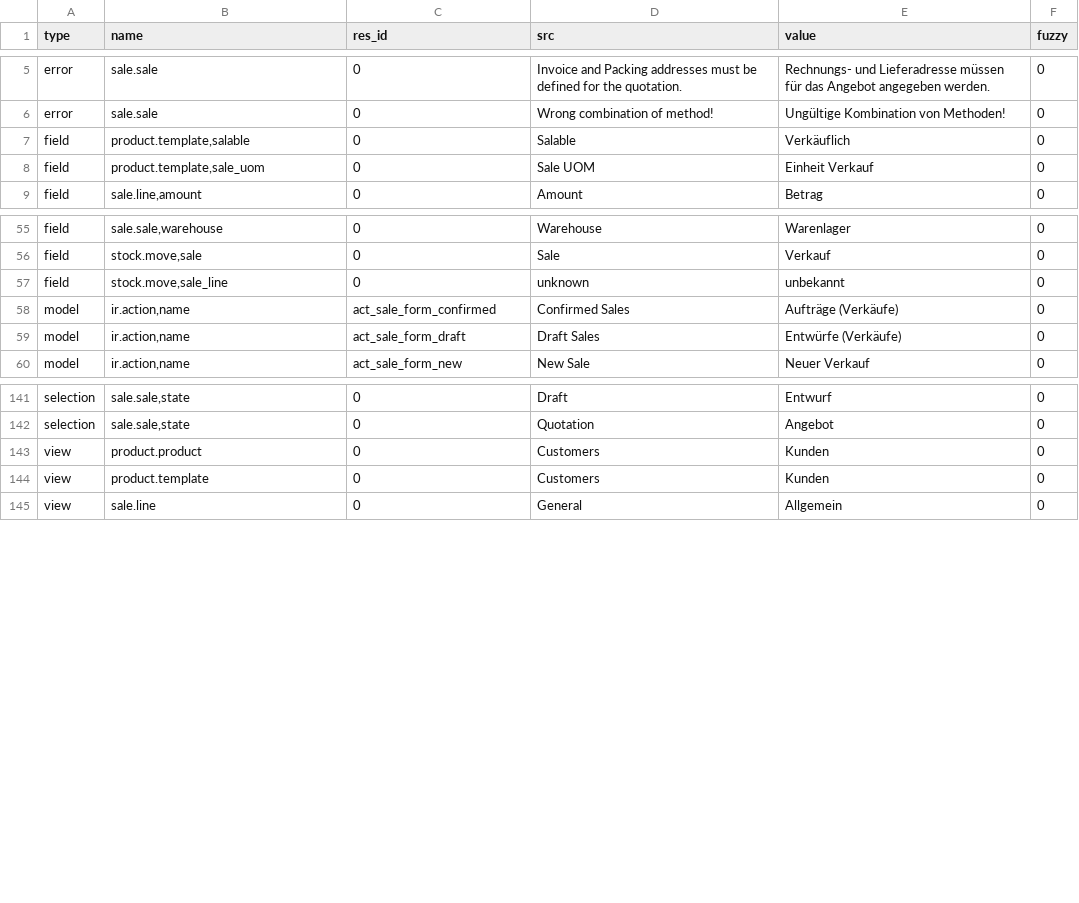
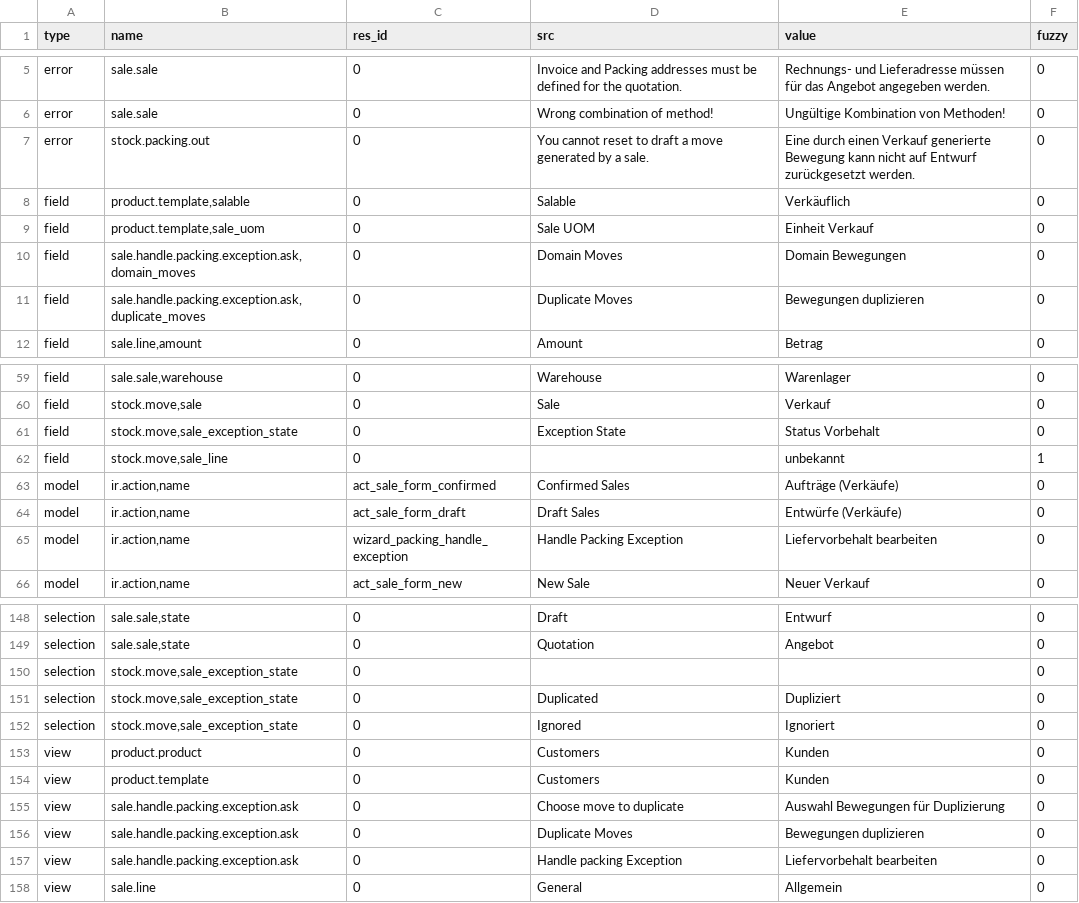
Before and after one commit to bala4901/sale, a CSV file: de_DE.csv, drawn as a sheet; only a part is shown, gaps mark what is left out; the diff covers the shown part only.

Commit message:
Update translation for de_DE

```diff
--- a/de_DE.csv
+++ b/de_DE.csv
@@ -6,4 +6,7 @@ error,sale.sale,0,Invoice and Packing addresses must be defined for the quotatio
 error,sale.sale,0,Wrong combination of method!,Ungültige Kombination von Methoden!,0
+error,stock.packing.out,0,You cannot reset to draft a move generated by a sale.,Eine durch einen Verkauf generierte Bewegung kann nicht auf Entwurf zurückgesetzt werden.,0
 field,"product.template,salable",0,Salable,Verkäuflich,0
 field,"product.template,sale_uom",0,Sale UOM,Einheit Verkauf,0
+field,"sale.handle.packing.exception.ask,domain_moves",0,Domain Moves,Domain Bewegungen,0
+field,"sale.handle.packing.exception.ask,duplicate_moves",0,Duplicate Moves,Bewegungen duplizieren,0
 field,"sale.line,amount",0,Amount,Betrag,0
@@ -56,5 +60,7 @@ field,"sale.sale,warehouse",0,Warehouse,Warenlager,0
 field,"stock.move,sale",0,Sale,Verkauf,0
-field,"stock.move,sale_line",0,unknown,unbekannt,0
+field,"stock.move,sale_exception_state",0,Exception State,Status Vorbehalt,0
+field,"stock.move,sale_line",0,,unbekannt,1
 model,"ir.action,name",act_sale_form_confirmed,Confirmed Sales,Aufträge (Verkäufe),0
 model,"ir.action,name",act_sale_form_draft,Draft Sales,Entwürfe (Verkäufe),0
+model,"ir.action,name",wizard_packing_handle_exception,Handle Packing Exception,Liefervorbehalt bearbeiten,0
 model,"ir.action,name",act_sale_form_new,New Sale,Neuer Verkauf,0
@@ -142,4 +149,10 @@ selection,"sale.sale,state",0,Draft,Entwurf,0
 selection,"sale.sale,state",0,Quotation,Angebot,0
+selection,"stock.move,sale_exception_state",0,,,0
+selection,"stock.move,sale_exception_state",0,Duplicated,Dupliziert,0
+selection,"stock.move,sale_exception_state",0,Ignored,Ignoriert,0
 view,product.product,0,Customers,Kunden,0
 view,product.template,0,Customers,Kunden,0
+view,sale.handle.packing.exception.ask,0,Choose move to duplicate,Auswahl Bewegungen für Duplizierung,0
+view,sale.handle.packing.exception.ask,0,Duplicate Moves,Bewegungen duplizieren,0
+view,sale.handle.packing.exception.ask,0,Handle packing Exception,Liefervorbehalt bearbeiten,0
 view,sale.line,0,General,Allgemein,0
```
Also changed, not shown: 6 added rows elsewhere in this file.
